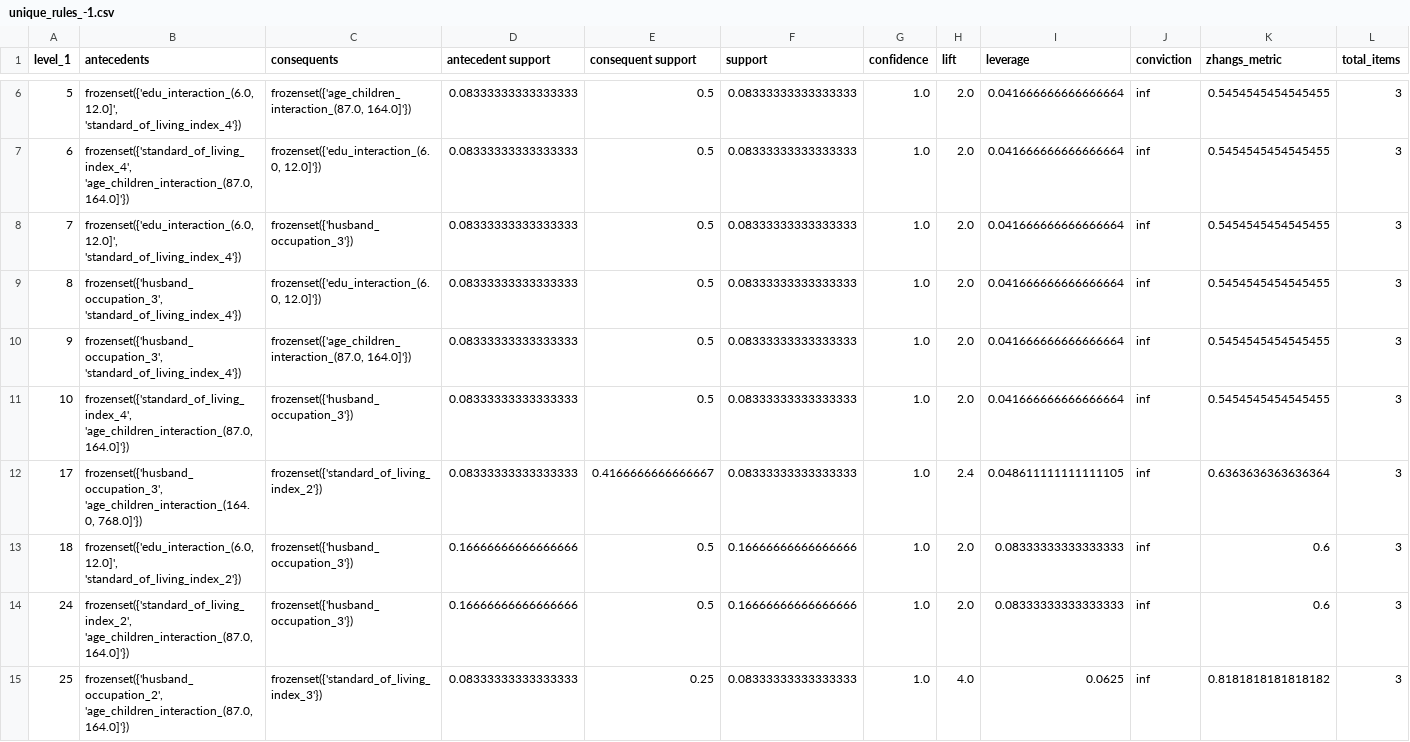
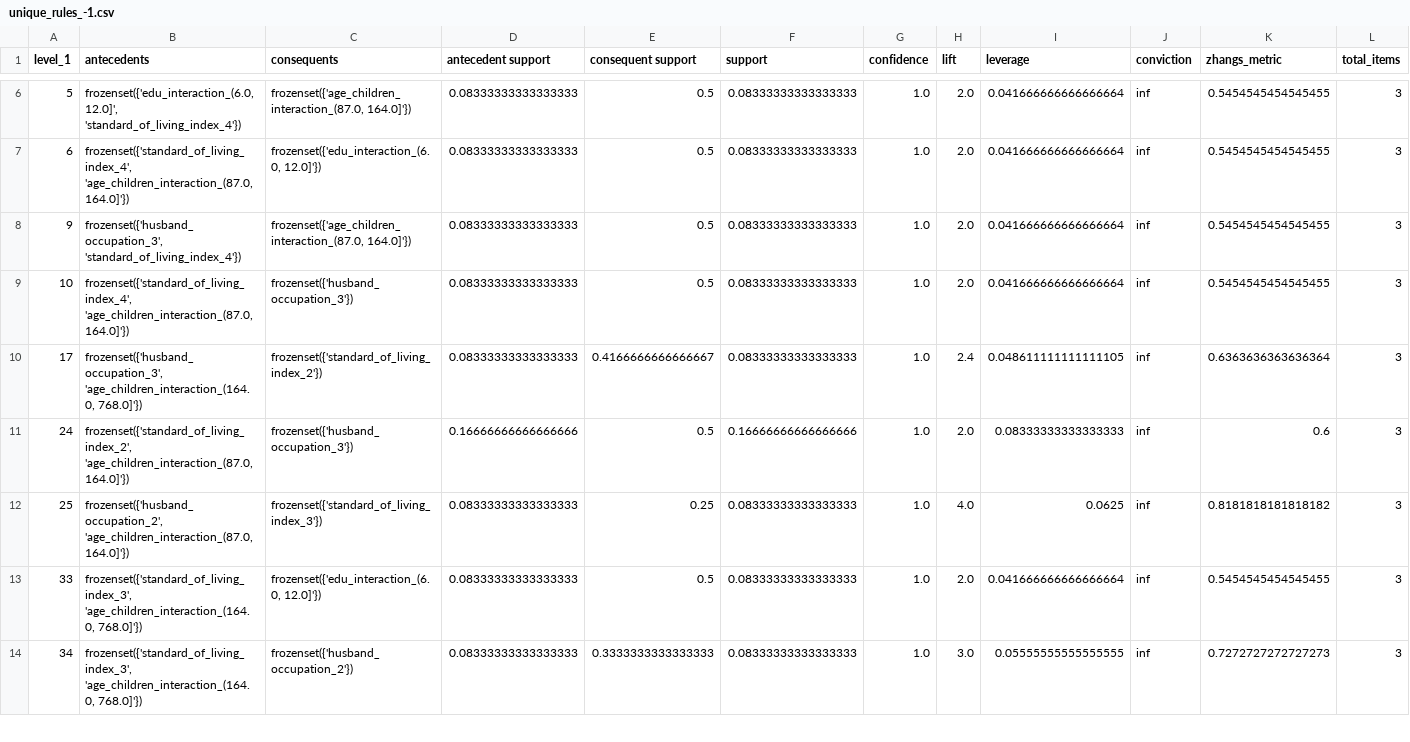
Before and after one commit to robbyfa/Thesis-Code, a CSV file: cmc_pipeline_results_new/unique_rules_-1.csv, drawn as a sheet; only a part is shown, gaps mark what is left out; the shorter side is filled out with more unchanged rows; rows hold the shown columns only; the diff covers the shown part only; the diff names each change by its address in the sheet, - before the commit and + after, or states it on an @@ line.

```diff
--- a/cmc_pipeline_results_new/unique_rules_-1.csv
+++ b/cmc_pipeline_results_new/unique_rules_-1.csv
-row 8: 7 | frozenset({'edu_interaction_(6.0, 12.0]', 'standard_of_living_index_4'}) | frozenset({'husband_occupation_3'}) | 0.08333333333333333 | 0.5 | 0.08333333333333333 | 1.0 | 2.0 | 0.041666666666666664 | inf | 0.5454545454545455 | 3
-row 9: 8 | frozenset({'husband_occupation_3', 'standard_of_living_index_4'}) | frozenset({'edu_interaction_(6.0, 12.0]'}) | 0.08333333333333333 | 0.5 | 0.08333333333333333 | 1.0 | 2.0 | 0.041666666666666664 | inf | 0.5454545454545455 | 3
-row 13: 18 | frozenset({'edu_interaction_(6.0, 12.0]', 'standard_of_living_index_2'}) | frozenset({'husband_occupation_3'}) | 0.16666666666666666 | 0.5 | 0.16666666666666666 | 1.0 | 2.0 | 0.08333333333333333 | inf | 0.6 | 3
```
Also changed, not shown: 5 removed rows elsewhere in this file, cmc_pipeline_results_new/coverage_comparison_between_clusters.csv, cmc_pipeline_results_new/unique_rules_4.csv, 22 other files.
